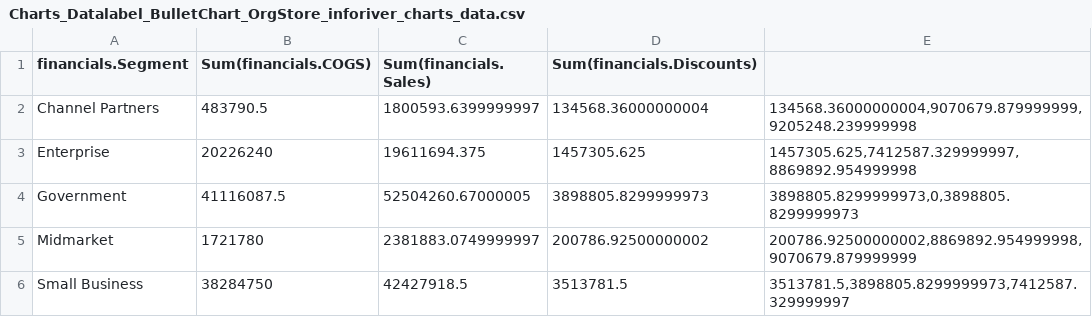
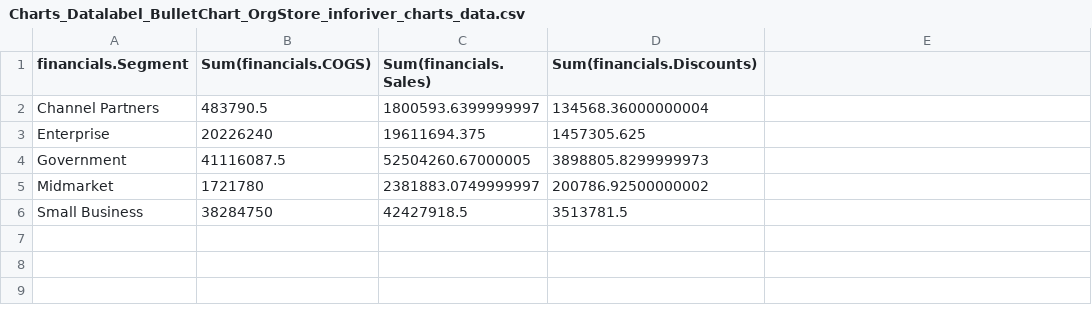
Before and after one commit to Suresh2196/ChartcsvandJson, a CSV file: Charts_Datalabel_BulletChart_OrgStore_inforiver_charts_data.csv, drawn as a sheet; the diff names each change by its address in the sheet, - before the commit and + after, or states it on an @@ line.

Commit message:
Datalabel_BulletChart

```diff
--- a/Charts_Datalabel_BulletChart_OrgStore_inforiver_charts_data.csv
+++ b/Charts_Datalabel_BulletChart_OrgStore_inforiver_charts_data.csv
-E2: 134568.36000000004,9070679.879999999,9205248.239999998
+E2: (empty)
-E3: 1457305.625,7412587.329999997,8869892.954999998
+E3: (empty)
-E4: 3898805.8299999973,0,3898805.8299999973
+E4: (empty)
-E5: 200786.92500000002,8869892.954999998,9070679.879999999
+E5: (empty)
-E6: 3513781.5,3898805.8299999973,7412587.329999997
+E6: (empty)
```
Also changed, not shown: 1 other file.
